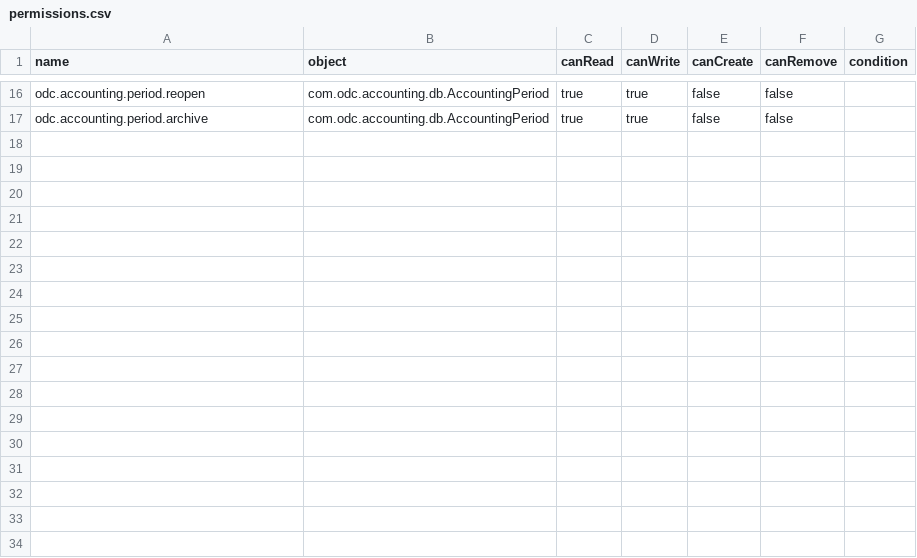
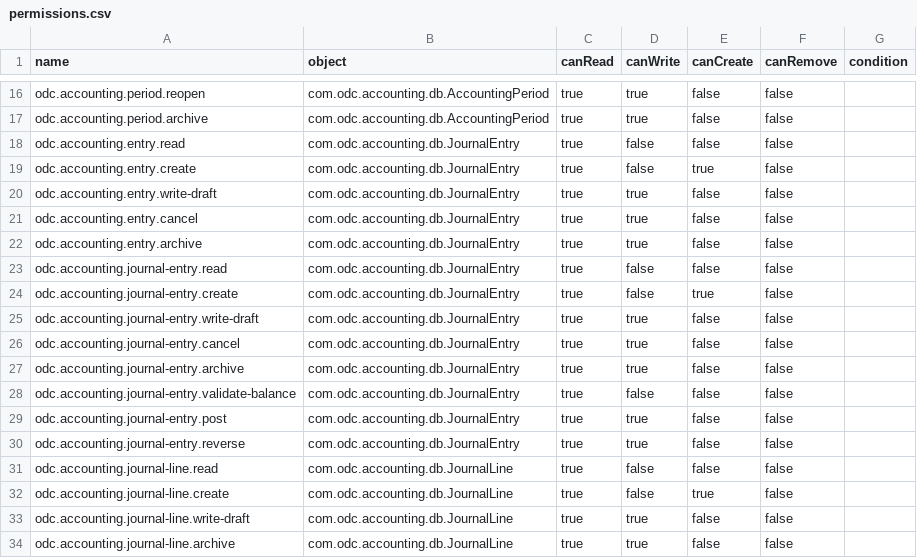
Before and after one commit to edarkea/ax-erp, a CSV file: modules/odc-accounting/src/main/resources/security/permissions.csv, drawn as a sheet; only a part is shown, gaps mark what is left out; the diff names each change by its address in the sheet, - before the commit and + after, or states it on an @@ line.

Commit message:
add: complete journal lines

```diff
--- a/modules/odc-accounting/src/main/resources/security/permissions.csv
+++ b/modules/odc-accounting/src/main/resources/security/permissions.csv
+row 18: odc.accounting.entry.read | com.odc.accounting.db.JournalEntry | true | false | false | false
+row 19: odc.accounting.entry.create | com.odc.accounting.db.JournalEntry | true | false | true | false
+row 20: odc.accounting.entry.write-draft | com.odc.accounting.db.JournalEntry | true | true | false | false
+row 21: odc.accounting.entry.cancel | com.odc.accounting.db.JournalEntry | true | true | false | false
+row 22: odc.accounting.entry.archive | com.odc.accounting.db.JournalEntry | true | true | false | false
+row 23: odc.accounting.journal-entry.read | com.odc.accounting.db.JournalEntry | true | false | false | false
+row 24: odc.accounting.journal-entry.create | com.odc.accounting.db.JournalEntry | true | false | true | false
+row 25: odc.accounting.journal-entry.write-draft | com.odc.accounting.db.JournalEntry | true | true | false | false
+row 26: odc.accounting.journal-entry.cancel | com.odc.accounting.db.JournalEntry | true | true | false | false
+row 27: odc.accounting.journal-entry.archive | com.odc.accounting.db.JournalEntry | true | true | false | false
+row 28: odc.accounting.journal-entry.validate-balance | com.odc.accounting.db.JournalEntry | true | false | false | false
+row 29: odc.accounting.journal-entry.post | com.odc.accounting.db.JournalEntry | true | true | false | false
+row 30: odc.accounting.journal-entry.reverse | com.odc.accounting.db.JournalEntry | true | true | false | false
+row 31: odc.accounting.journal-line.read | com.odc.accounting.db.JournalLine | true | false | false | false
+row 32: odc.accounting.journal-line.create | com.odc.accounting.db.JournalLine | true | false | true | false
+row 33: odc.accounting.journal-line.write-draft | com.odc.accounting.db.JournalLine | true | true | false | false
+row 34: odc.accounting.journal-line.archive | com.odc.accounting.db.JournalLine | true | true | false | false
```
Also changed, not shown: modules/odc-accounting/src/main/resources/i18n/messages_es.csv, 26 other files.
